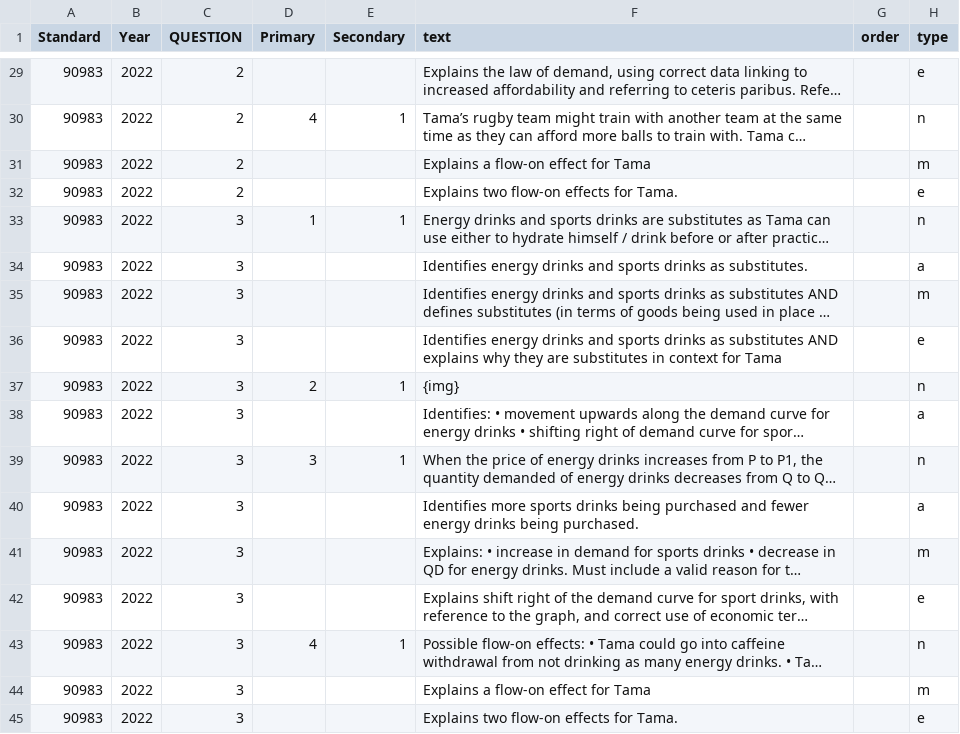
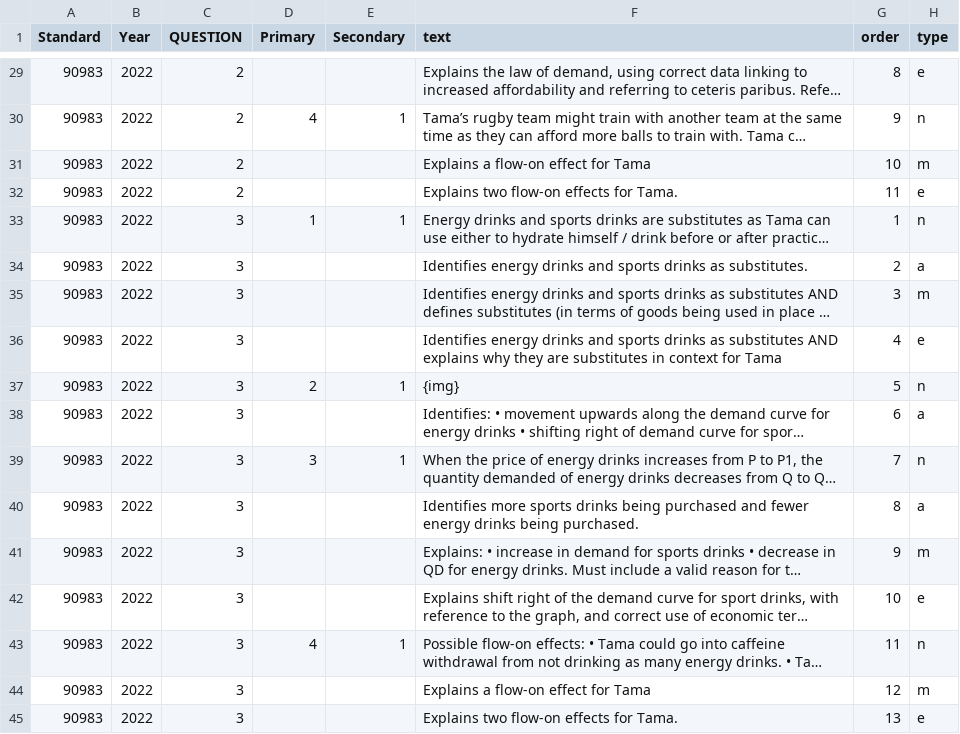
Before and after one commit to angrygoose0/aicerta-0, a CSV file: .csv/AssesmentSchedule3.csv, drawn as a sheet; only a part is shown, gaps mark what is left out; long unchanged cells end in …; the diff covers the shown part only; the diff names each change by its address in the sheet, - before the commit and + after, or states it on an @@ line.

```diff
--- a/.csv/AssesmentSchedule3.csv
+++ b/.csv/AssesmentSchedule3.csv
-G29 (order): (empty)
+G29 (order): 8
-G30 (order): (empty)
+G30 (order): 9
-G31 (order): (empty)
+G31 (order): 10
-G32 (order): (empty)
+G32 (order): 11
-G33 (order): (empty)
+G33 (order): 1
-G34 (order): (empty)
+G34 (order): 2
-G35 (order): (empty)
+G35 (order): 3
-G36 (order): (empty)
+G36 (order): 4
-G37 (order): (empty)
+G37 (order): 5
-G38 (order): (empty)
+G38 (order): 6
-G39 (order): (empty)
+G39 (order): 7
-G40 (order): (empty)
+G40 (order): 8
-G41 (order): (empty)
+G41 (order): 9
-G42 (order): (empty)
+G42 (order): 10
-G43 (order): (empty)
+G43 (order): 11
-G44 (order): (empty)
+G44 (order): 12
-G45 (order): (empty)
+G45 (order): 13
```
Also changed, not shown: 27 edited cells elsewhere in this file.
